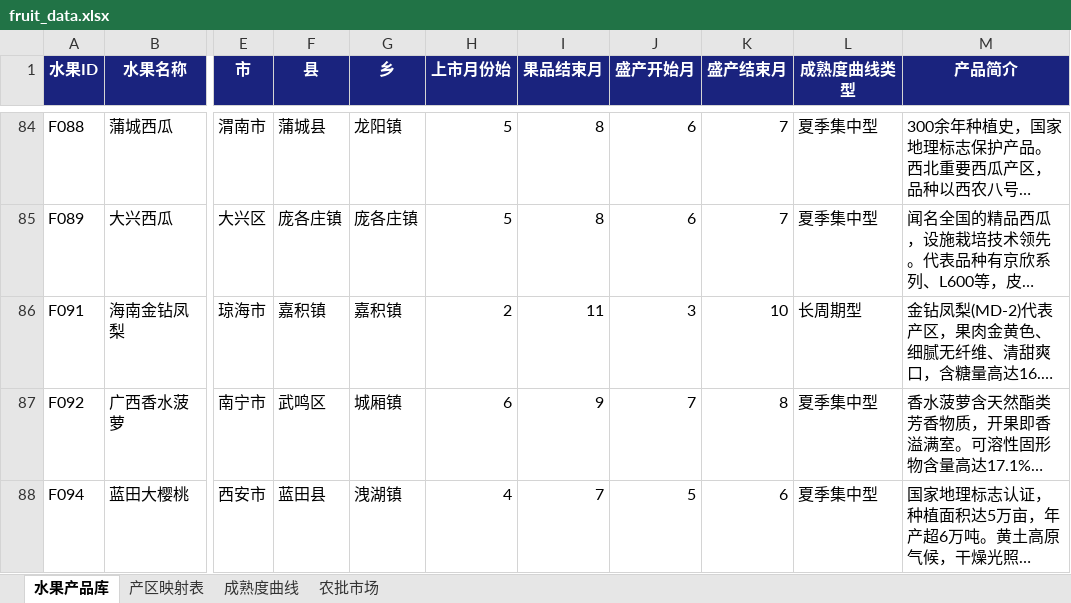
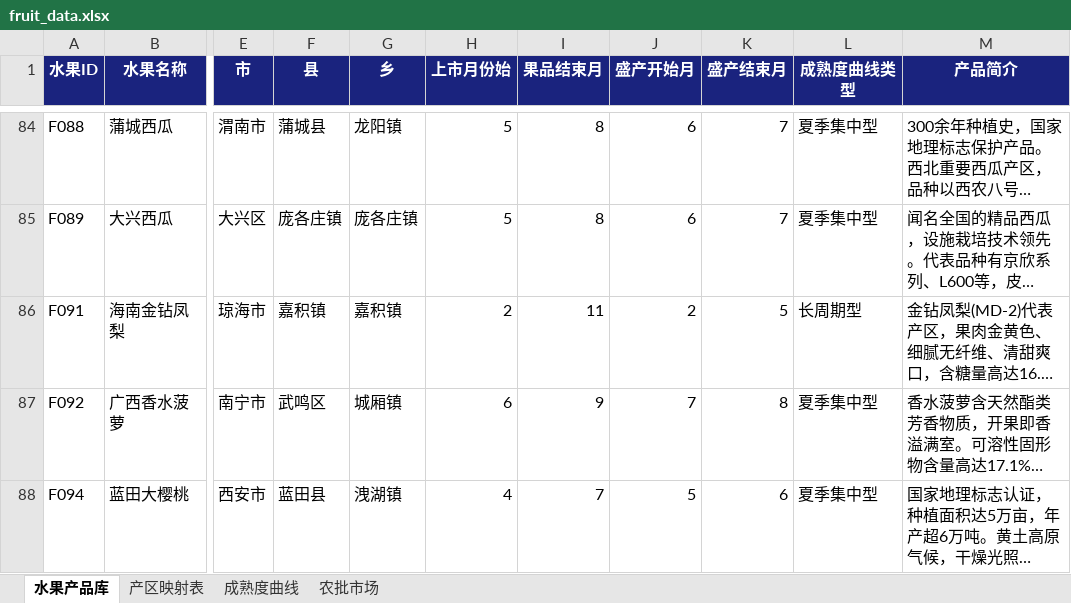
Before and after one commit to mamaohaui/fruit-ops, an Excel workbook: fruit_data.xlsx, sheet 水果产品库, drawn as a sheet; only a part is shown, gaps mark what is left out; long unchanged cells end in …; values as stored, in another font and other column widths than the file's, no borders; the diff covers the shown part only; the diff names each change by its address in the sheet, - before the commit and + after, or states it on an @@ line.

Commit message:
修正水果周期数据不正确

```diff
--- a/fruit_data.xlsx (sheet 水果产品库)
+++ b/fruit_data.xlsx (sheet 水果产品库)
-J86 (盛产开始月): 3
+J86 (盛产开始月): 2
-K86 (盛产结束月): 10
+K86 (盛产结束月): 5
```
Also changed, not shown: 7 edited cells elsewhere in this sheet.
